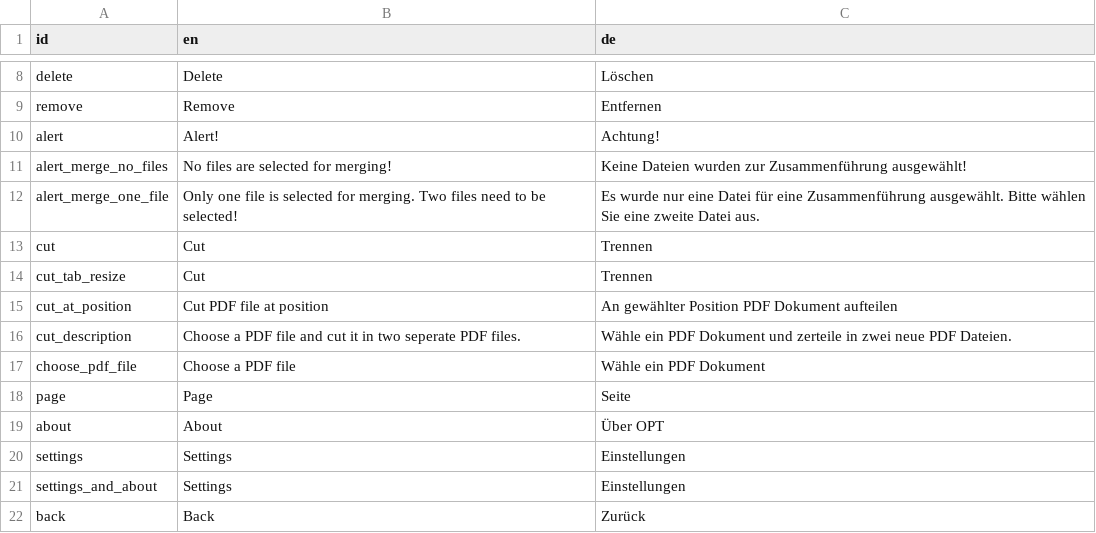
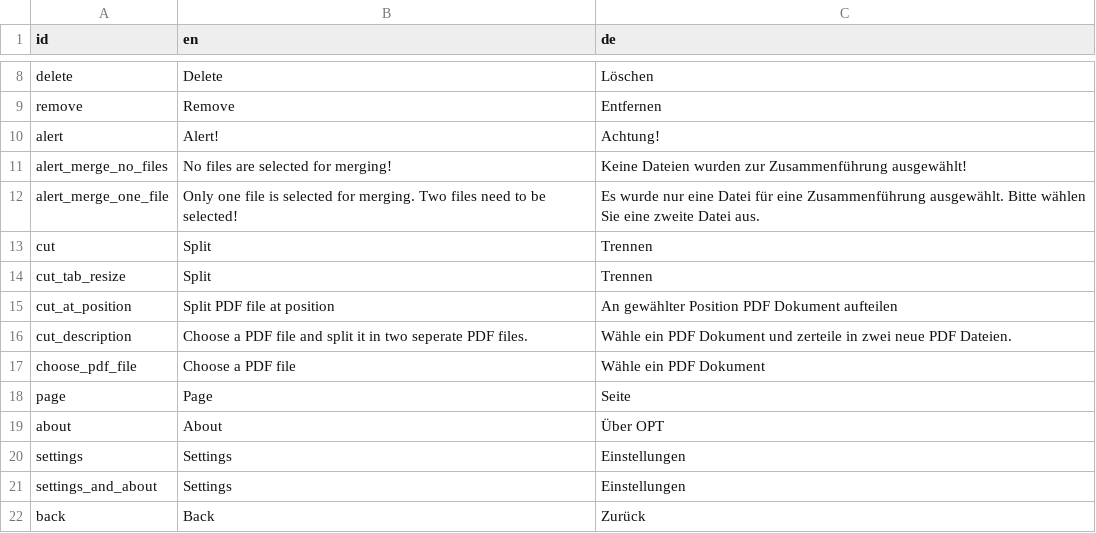
Before and after one commit to swip3798/OPT, a CSV file: translation/translation.csv, drawn as a sheet; only a part is shown, gaps mark what is left out.

```diff
--- a/translation/translation.csv
+++ b/translation/translation.csv
@@ -12,6 +12,6 @@ alert_merge_no_files,No files are selected for merging!,Keine Dateien wurden zur
 alert_merge_one_file,Only one file is selected for merging. Two files need to be selected!,Es wurde nur eine Datei für eine Zusammenführung ausgewählt. Bitte wählen Sie eine zweite Datei aus.
-cut,Cut,Trennen
-cut_tab_resize,Cut,Trennen
-cut_at_position,Cut PDF file at position,An gewählter Position PDF Dokument aufteilen
-cut_description,Choose a PDF file and cut it in two seperate PDF files.,Wähle ein PDF Dokument und zerteile in zwei neue PDF Dateien.
+cut,Split,Trennen
+cut_tab_resize,Split,Trennen
+cut_at_position,Split PDF file at position,An gewählter Position PDF Dokument aufteilen
+cut_description,Choose a PDF file and split it in two seperate PDF files.,Wähle ein PDF Dokument und zerteile in zwei neue PDF Dateien.
 choose_pdf_file,Choose a PDF file,Wähle ein PDF Dokument
```
Also changed, not shown: 15 other files.
